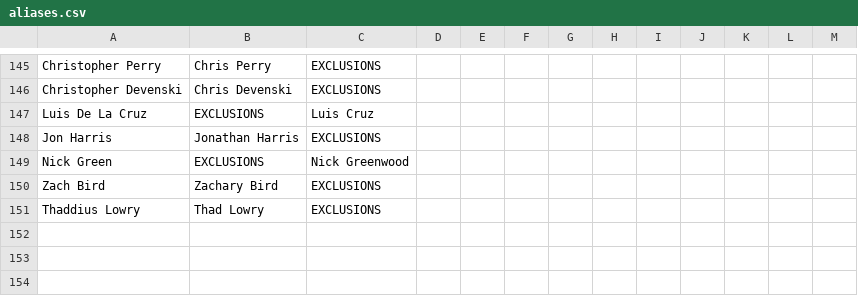
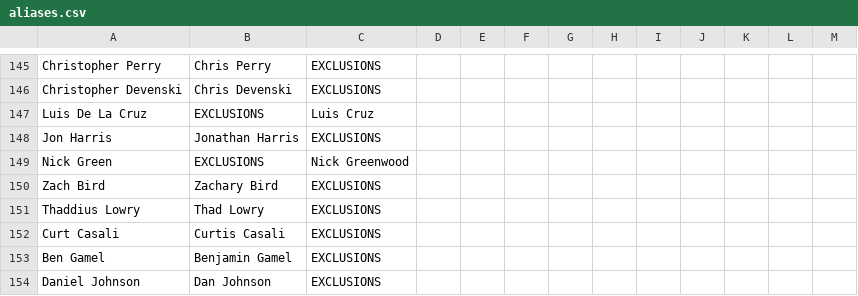
Before and after one commit to cjmccann/Baseball-on-Draft, a CSV file: src/data/aliases.csv, drawn as a sheet; only a part is shown, gaps mark what is left out.

```diff
--- a/src/data/aliases.csv
+++ b/src/data/aliases.csv
@@ -151 +151,4 @@ Zach Bird,Zachary Bird,EXCLUSIONS
 Thaddius Lowry,Thad Lowry,EXCLUSIONS
+Curt Casali,Curtis Casali,EXCLUSIONS
+Ben Gamel,Benjamin Gamel,EXCLUSIONS
+Daniel Johnson,Dan Johnson,EXCLUSIONS
```
Also changed, not shown: 11 other files.
